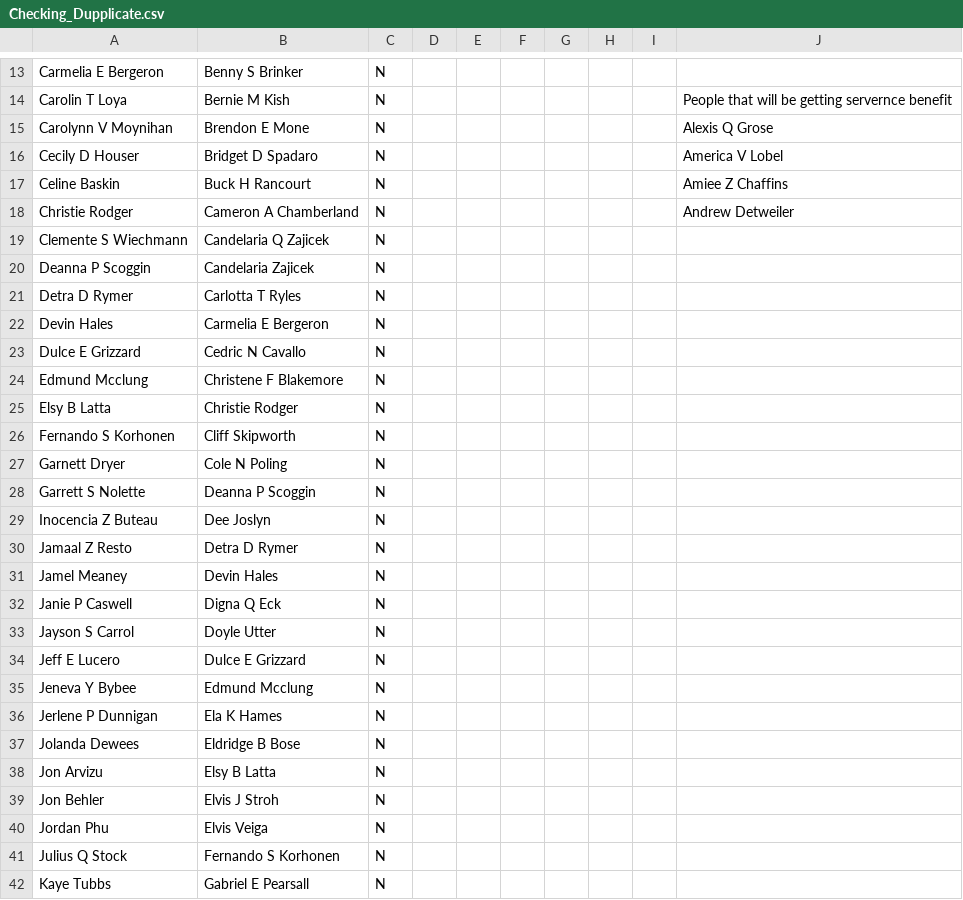
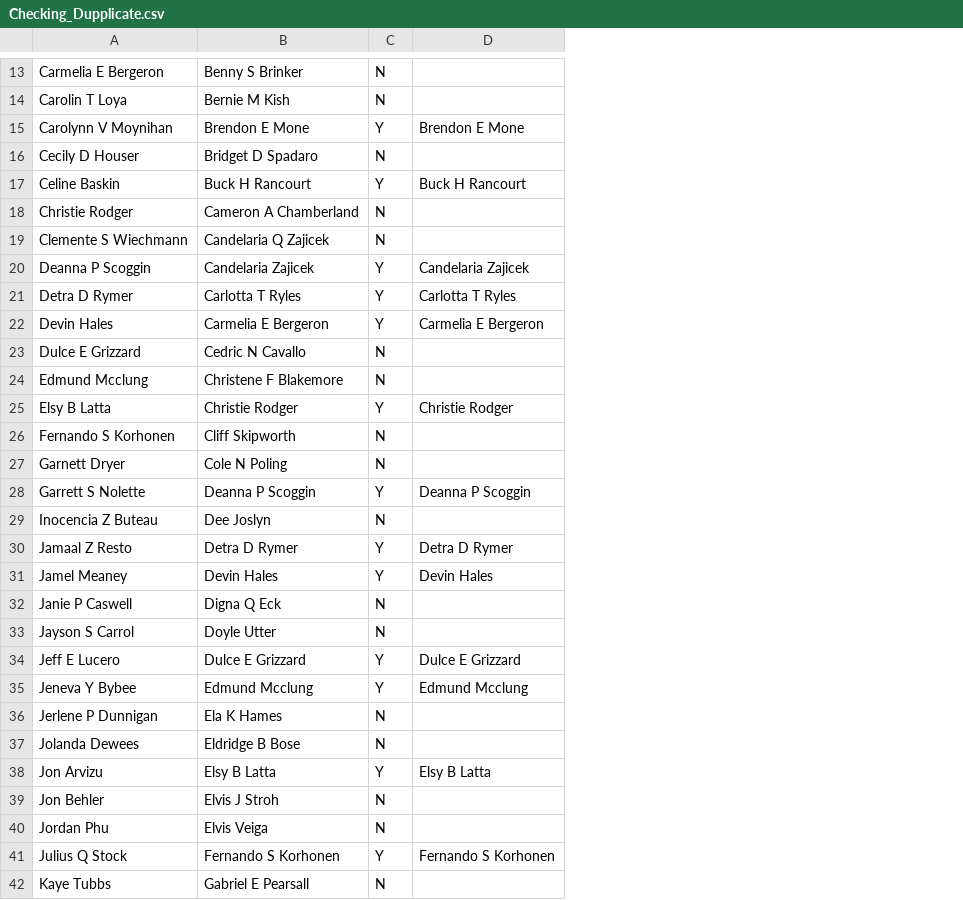
Before and after one commit to daominhthuan42/mindx-data-analytics-bootcamp, a CSV file: 00_MODULE_1/FINAL_PROJECT/03_DATA/Checking_Dupplicate.csv, drawn as a sheet; only a part is shown, gaps mark what is left out; removed rows and columns are numbered as before the commit, all else as after; the diff covers the shown part only; the diff names each change by its address in the sheet, - before the commit and + after, or states it on an @@ line.

Commit message:
[MINDX] FINAL PROJECT

```diff
--- a/00_MODULE_1/FINAL_PROJECT/03_DATA/Checking_Dupplicate.csv
+++ b/00_MODULE_1/FINAL_PROJECT/03_DATA/Checking_Dupplicate.csv
-column D, empty
-column E, empty
-column F, empty
-column G, empty
-column H, empty
-column I, empty
-column J, rows 14-18: People that will be getting servernce benefit | Alexis Q Grose | America V Lobel | Amiee Z Chaffins | Andrew Detweiler
+column D, rows 15-41: Brendon E Mone |  | Buck H Rancourt |  |  | Candelaria Zajicek | Carlotta T Ryles | Carmelia E Bergeron |  |  | Christie Rodger |  |  | Deanna P Scoggin |  | Detra D Rymer | Devin Hales |  |  | Dulce E Grizzard | Edmund Mcclung |  |  | Elsy B Latta |  |  | Fernando S Korhonen
-C15: N
+C15: Y
-C17: N
+C17: Y
-C20:C22: N
+C20:C22: Y
-C25: N
+C25: Y
-C28: N
+C28: Y
-C30:C31: N
+C30:C31: Y
-C34:C35: N
+C34:C35: Y
-C38: N
+C38: Y
-C41: N
+C41: Y
```
Also changed, not shown: 38 edited cells elsewhere in this file, 4 other files.
